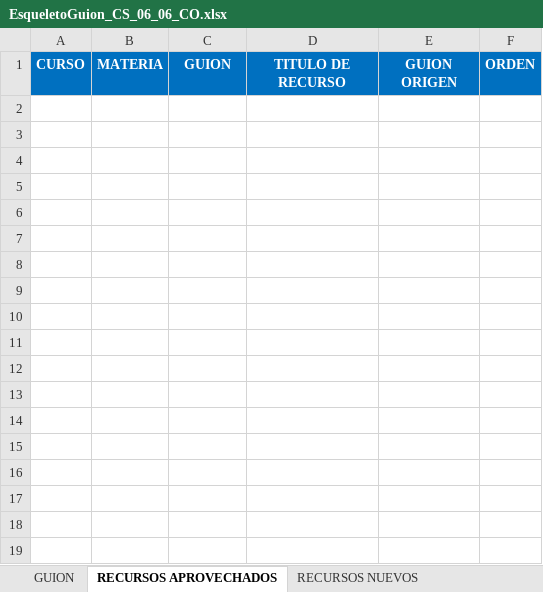
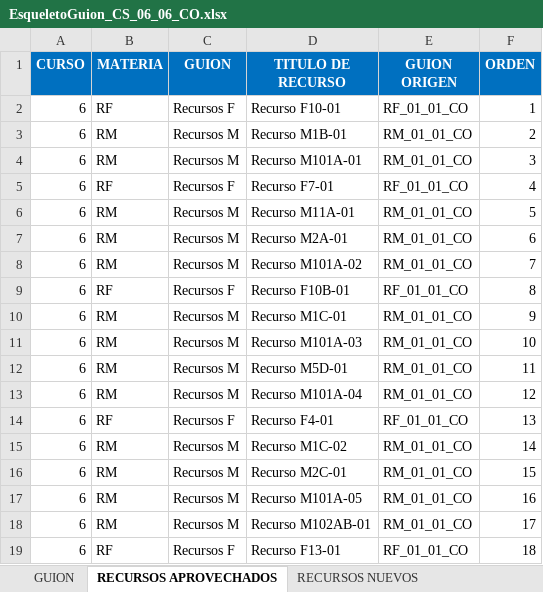
Before and after one commit to AulaPlanetaColombia/CienciasSociales, an Excel workbook: fuentes/contenidos/grado06/guion06/EsqueletoGuion_CS_06_06_CO.xlsx, sheet RECURSOS APROVECHADOS, drawn as a sheet; values as stored, in another font and other column widths than the file's, no borders; the diff names each change by its address in the sheet, - before the commit and + after, or states it on an @@ line.

```diff
--- a/fuentes/contenidos/grado06/guion06/EsqueletoGuion_CS_06_06_CO.xlsx (sheet RECURSOS APROVECHADOS)
+++ b/fuentes/contenidos/grado06/guion06/EsqueletoGuion_CS_06_06_CO.xlsx (sheet RECURSOS APROVECHADOS)
+row 2: 6 | RF | Recursos F | Recurso F10-01 | RF_01_01_CO | 1
+row 3: 6 | RM | Recursos M | Recurso M1B-01 | RM_01_01_CO | 2
+row 4: 6 | RM | Recursos M | Recurso M101A-01 | RM_01_01_CO | 3
+row 5: 6 | RF | Recursos F | Recurso F7-01 | RF_01_01_CO | 4
+row 6: 6 | RM | Recursos M | Recurso M11A-01 | RM_01_01_CO | 5
+row 7: 6 | RM | Recursos M | Recurso M2A-01 | RM_01_01_CO | 6
+row 8: 6 | RM | Recursos M | Recurso M101A-02 | RM_01_01_CO | 7
+row 9: 6 | RF | Recursos F | Recurso F10B-01 | RF_01_01_CO | 8
+row 10: 6 | RM | Recursos M | Recurso M1C-01 | RM_01_01_CO | 9
+row 11: 6 | RM | Recursos M | Recurso M101A-03 | RM_01_01_CO | 10
+row 12: 6 | RM | Recursos M | Recurso M5D-01 | RM_01_01_CO | 11
+row 13: 6 | RM | Recursos M | Recurso M101A-04 | RM_01_01_CO | 12
+row 14: 6 | RF | Recursos F | Recurso F4-01 | RF_01_01_CO | 13
+row 15: 6 | RM | Recursos M | Recurso M1C-02 | RM_01_01_CO | 14
+row 16: 6 | RM | Recursos M | Recurso M2C-01 | RM_01_01_CO | 15
+row 17: 6 | RM | Recursos M | Recurso M101A-05 | RM_01_01_CO | 16
+row 18: 6 | RM | Recursos M | Recurso M102AB-01 | RM_01_01_CO | 17
+row 19: 6 | RF | Recursos F | Recurso F13-01 | RF_01_01_CO | 18
```
Also changed, not shown: sheet CUADERNO DE ESTUDIO, sheet CUADERNO DEL PROFESOR, sheet RECURSOS NUEVOS, sheet GUION, formulas that keep their value, 1 other file.
